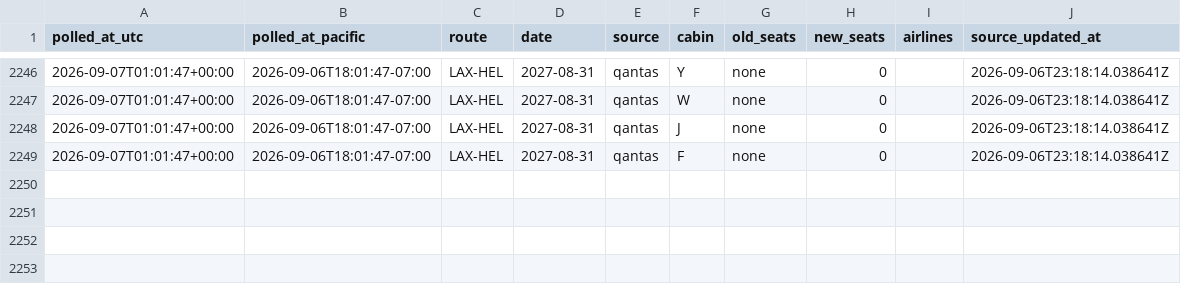
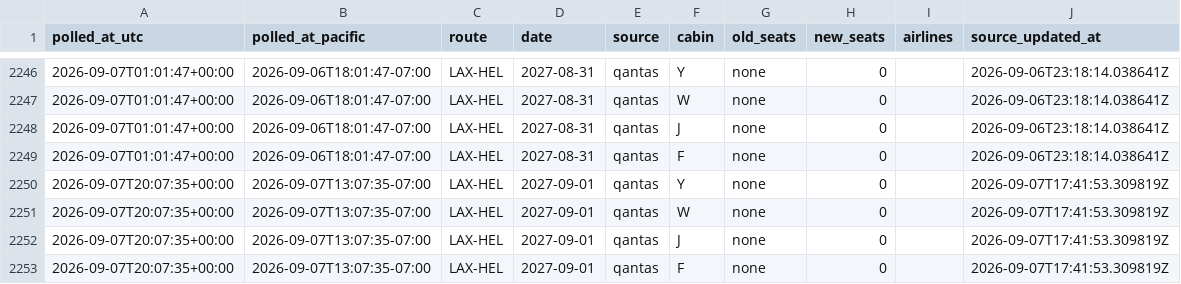
Before and after one commit to kanderson06/flight-award-tracker, a CSV file: transitions.csv, drawn as a sheet; only a part is shown, gaps mark what is left out; the diff names each change by its address in the sheet, - before the commit and + after, or states it on an @@ line.

```diff
--- a/transitions.csv
+++ b/transitions.csv
+row 2250: 2026-09-07T20:07:35+00:00 | 2026-09-07T13:07:35-07:00 | LAX-HEL | 2027-09-01 | qantas | Y | none | 0 |  | 2026-09-07T17:41:53.309819Z
+row 2251: 2026-09-07T20:07:35+00:00 | 2026-09-07T13:07:35-07:00 | LAX-HEL | 2027-09-01 | qantas | W | none | 0 |  | 2026-09-07T17:41:53.309819Z
+row 2252: 2026-09-07T20:07:35+00:00 | 2026-09-07T13:07:35-07:00 | LAX-HEL | 2027-09-01 | qantas | J | none | 0 |  | 2026-09-07T17:41:53.309819Z
+row 2253: 2026-09-07T20:07:35+00:00 | 2026-09-07T13:07:35-07:00 | LAX-HEL | 2027-09-01 | qantas | F | none | 0 |  | 2026-09-07T17:41:53.309819Z
```
Also changed, not shown: 2 other files.
